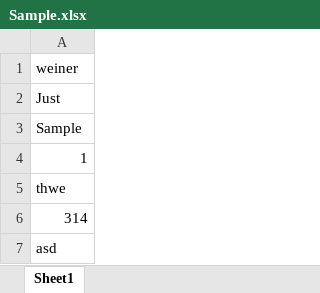
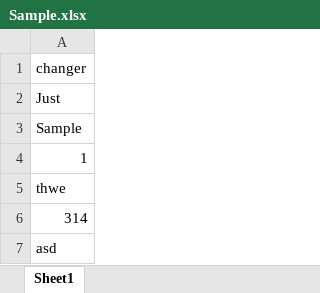
Before and after one commit to Jullesverne/Review-Tagging-Process, an Excel workbook: Sample.xlsx, sheet Sheet1, drawn as a sheet; values as stored, in another font and other column widths than the file's, no borders; the diff names each change by its address in the sheet, - before the commit and + after, or states it on an @@ line.

```diff
--- a/Sample.xlsx (sheet Sheet1)
+++ b/Sample.xlsx (sheet Sheet1)
-A1: weiner
+A1: changer
```
Also changed, not shown: 1 other file.
